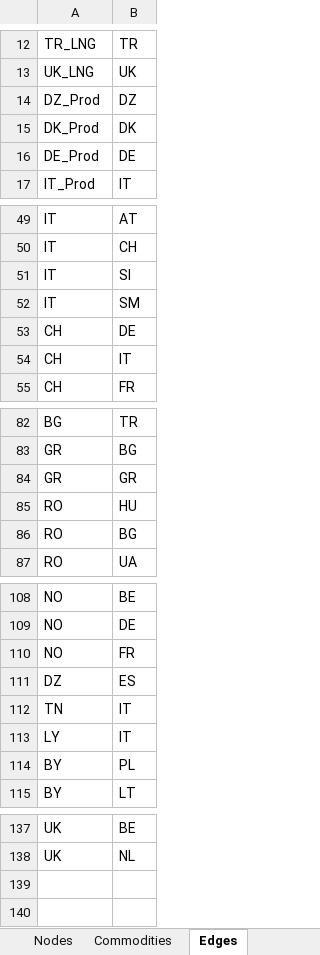
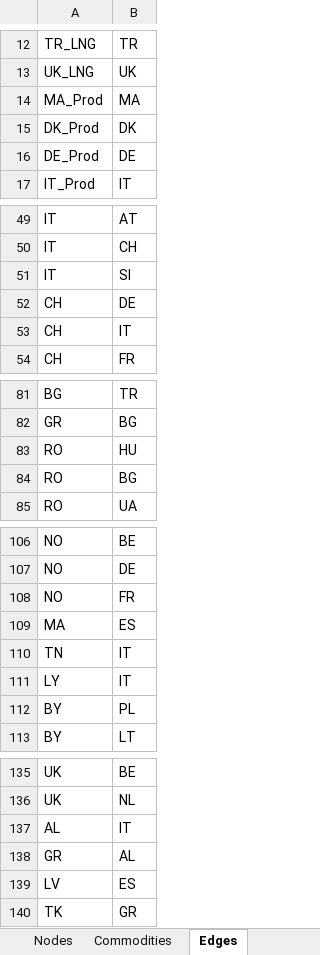
Before and after one commit to CSEI-EU/gas_infrastructure_model, an Excel workbook: 01_data/01_input_data/02_processed/Data_update_methane_LNG_test.xlsx, sheet Edges, drawn as a sheet; only a part is shown, gaps mark what is left out; values as stored, in another font and other column widths than the file's, no borders; removed rows and columns are numbered as before the commit, all else as after; the diff names each change by its address in the sheet, - before the commit and + after, or states it on an @@ line.

```diff
--- a/01_data/01_input_data/02_processed/Data_update_methane_LNG_test.xlsx (sheet Edges)
+++ b/01_data/01_input_data/02_processed/Data_update_methane_LNG_test.xlsx (sheet Edges)
-row 14: DZ_Prod | DZ
+row 14: MA_Prod | MA
-row 52: IT | SM
-row 84: GR | GR
-A109: DZ
+A109: MA
+row 137: AL | IT
+row 138: GR | AL
+row 139: LV | ES
+row 140: TK | GR
```
Also changed, not shown: sheet Parameters, sheet Supply, sheet Nodes, 1 other file.
